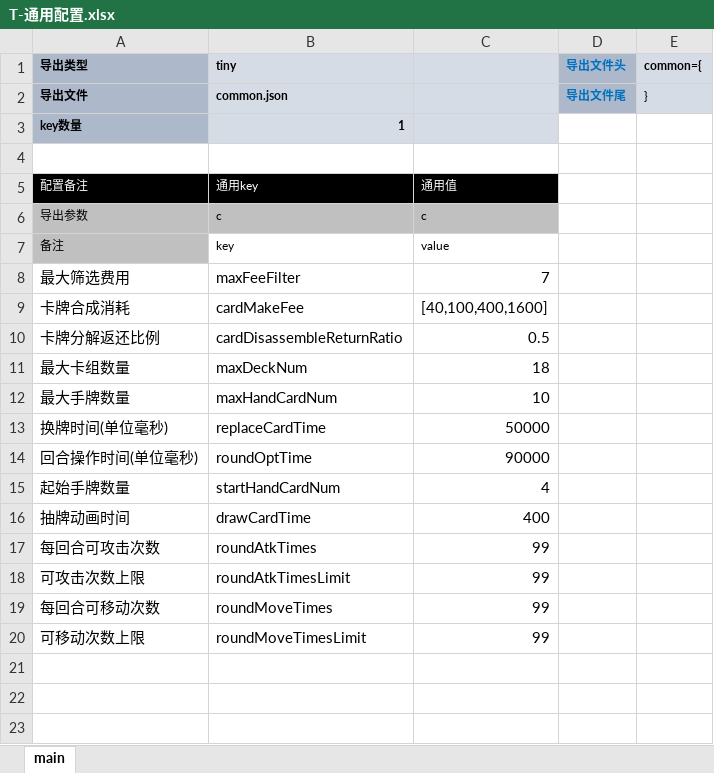
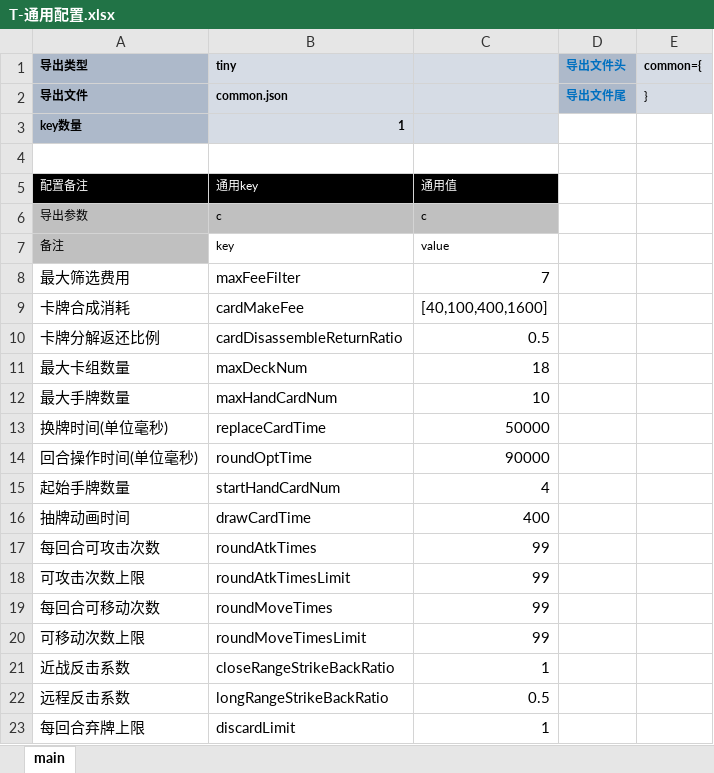
Before and after one commit to threstone/Anduin, an Excel workbook: excel/T-通用配置.xlsx, sheet main, drawn as a sheet; values as stored, in another font and other column widths than the file's, no borders; conditional formats not drawn; the diff names each change by its address in the sheet, - before the commit and + after, or states it on an @@ line.

```diff
--- a/excel/T-通用配置.xlsx (sheet main)
+++ b/excel/T-通用配置.xlsx (sheet main)
+row 21: 近战反击系数 | closeRangeStrikeBackRatio | 1
+row 22: 远程反击系数 | longRangeStrikeBackRatio | 0.5
+row 23: 每回合弃牌上限 | discardLimit | 1
```
Also changed, not shown: excel/C-卡片配置.xlsx, 48 other files.
